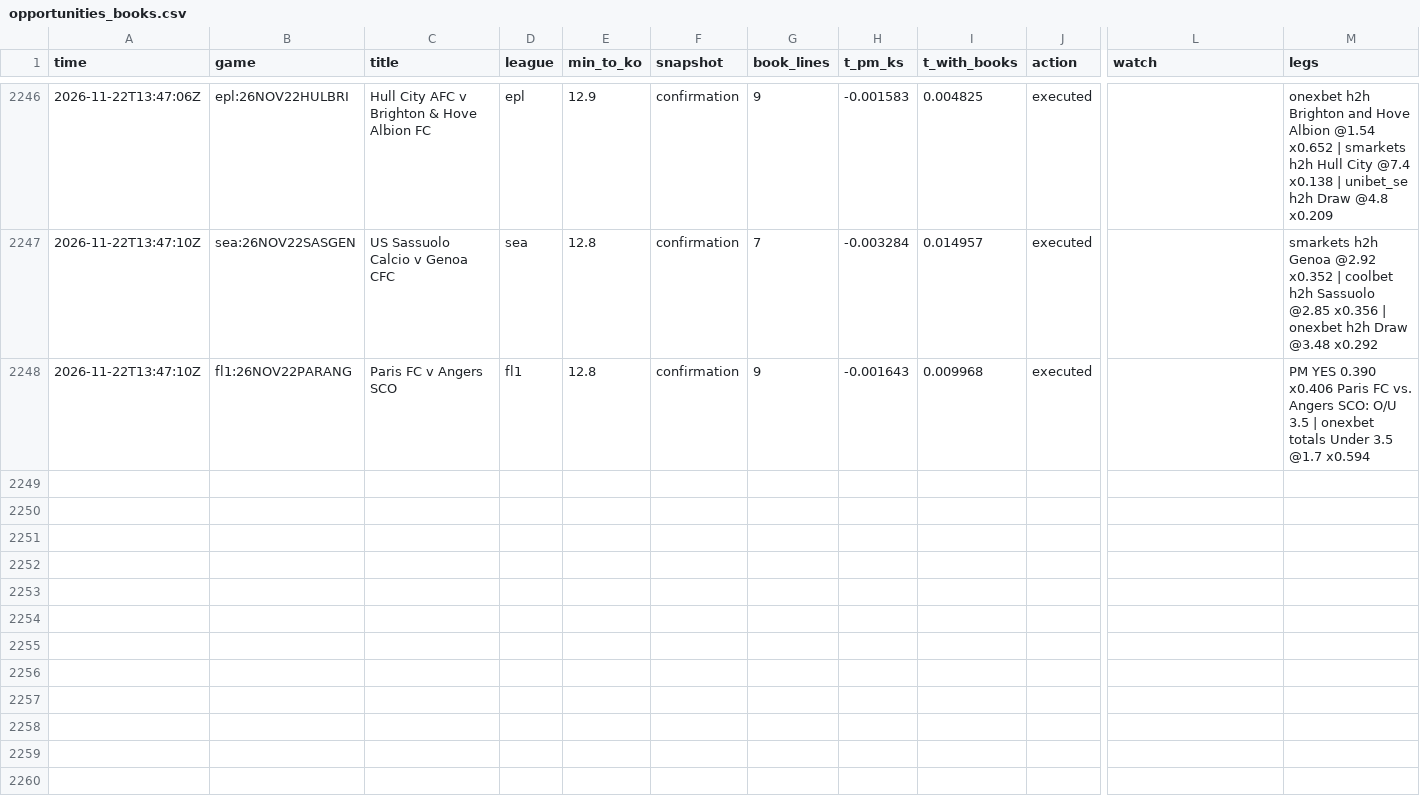
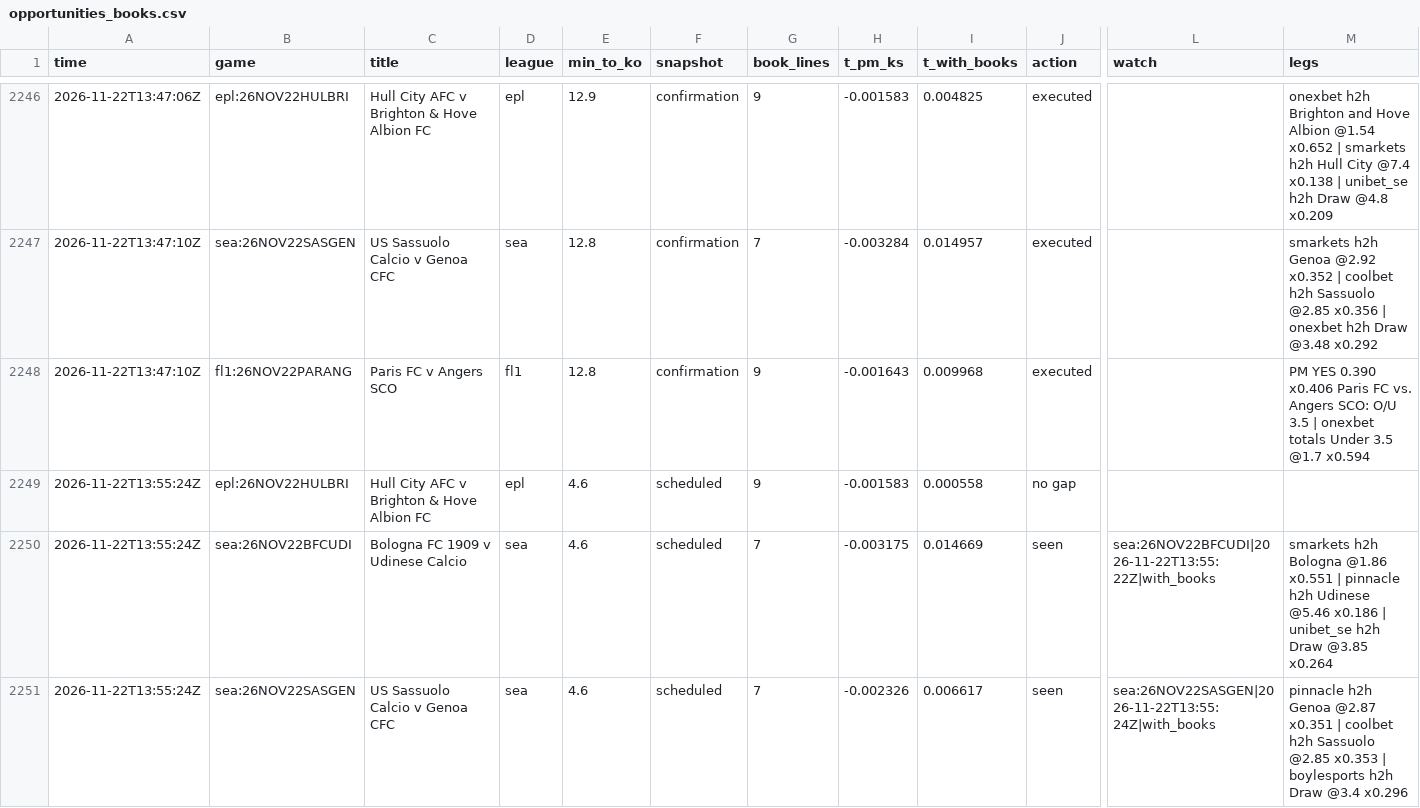
Before and after one commit to TFGdeprova/tfg-upf-test, a CSV file: results/opportunities_books.csv, drawn as a sheet; only a part is shown, gaps mark what is left out; rows hold the shown columns only; the diff covers the shown part only; the diff names each change by its address in the sheet, - before the commit and + after, or states it on an @@ line.

```diff
--- a/results/opportunities_books.csv
+++ b/results/opportunities_books.csv
+row 2249: 2026-11-22T13:55:24Z | epl:26NOV22HULBRI | Hull City AFC v Brighton & Hove Albion FC | epl | 4.6 | scheduled | 9 | -0.001583 | 0.000558 | no gap
+row 2250: 2026-11-22T13:55:24Z | sea:26NOV22BFCUDI | Bologna FC 1909 v Udinese Calcio | sea | 4.6 | scheduled | 7 | -0.003175 | 0.014669 | seen | sea:26NOV22BFCUDI|2026-11-22T13:55:22Z|with_books | smarkets h2h Bologna @1.86 x0.551 | pinnacle h2h Udinese @5.46 x0.186 | unibet_se h2h Draw @3.85 x0.264
+row 2251: 2026-11-22T13:55:24Z | sea:26NOV22SASGEN | US Sassuolo Calcio v Genoa CFC | sea | 4.6 | scheduled | 7 | -0.002326 | 0.006617 | seen | sea:26NOV22SASGEN|2026-11-22T13:55:24Z|with_books | pinnacle h2h Genoa @2.87 x0.351 | coolbet h2h Sassuolo @2.85 x0.353 | boylesports h2h Draw @3.4 x0.296
```
Also changed, not shown: 6 added rows elsewhere in this file, results/trades.csv, 7 other files.
